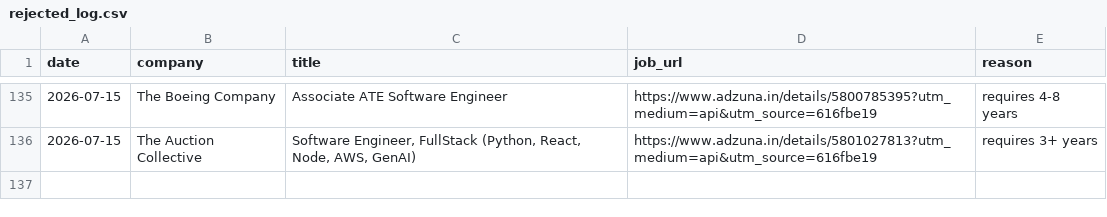
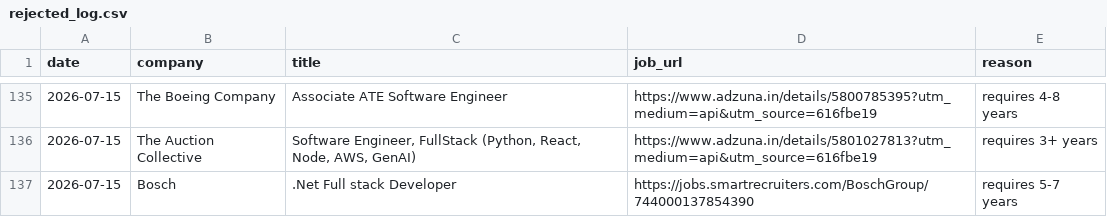
Before and after one commit to gopalverma416/jobhunt-autopilot, a CSV file: rejected_log.csv, drawn as a sheet; only a part is shown, gaps mark what is left out; the diff names each change by its address in the sheet, - before the commit and + after, or states it on an @@ line.

```diff
--- a/rejected_log.csv
+++ b/rejected_log.csv
+row 137: 2026-07-15 | Bosch | .Net Full stack Developer | https://jobs.smartrecruiters.com/BoschGroup/744000137854390 | requires 5-7 years
```
Also changed, not shown: tracker.csv, 2 other files.
